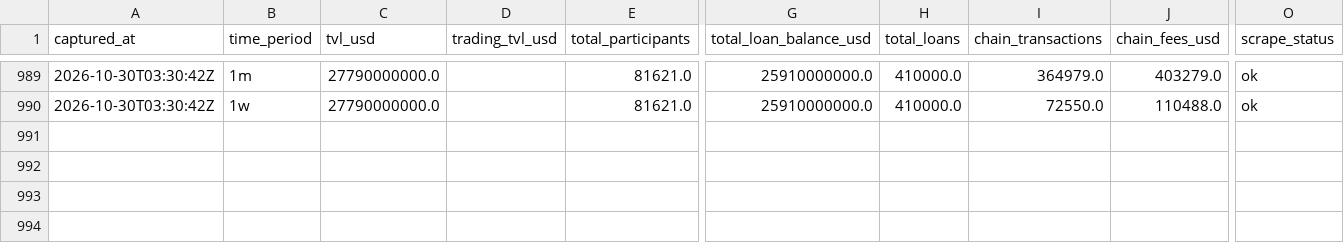
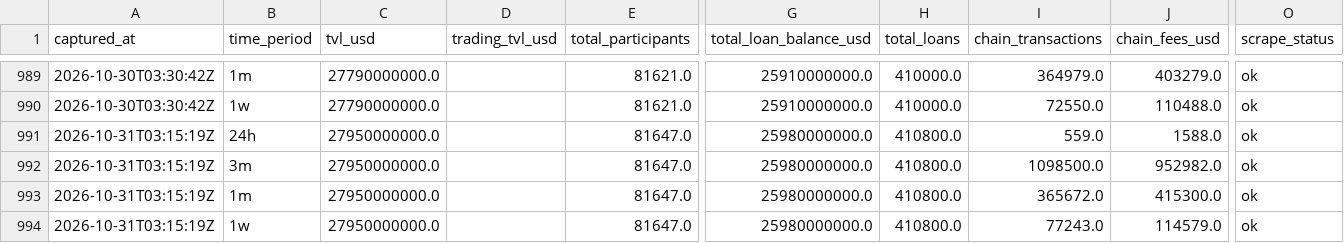
Before and after one commit to WILLSUTCLIFFE37/provenance-tracker, a CSV file: provenance_pulse.csv, drawn as a sheet; only a part is shown, gaps mark what is left out; rows hold the shown columns only; the diff names each change by its address in the sheet, - before the commit and + after, or states it on an @@ line.

```diff
--- a/provenance_pulse.csv
+++ b/provenance_pulse.csv
+row 991: 2026-10-31T03:15:19Z | 24h | 27950000000.0 |  | 81647.0 | 25980000000.0 | 410800.0 | 559.0 | 1588.0 | ok
+row 992: 2026-10-31T03:15:19Z | 3m | 27950000000.0 |  | 81647.0 | 25980000000.0 | 410800.0 | 1098500.0 | 952982.0 | ok
+row 993: 2026-10-31T03:15:19Z | 1m | 27950000000.0 |  | 81647.0 | 25980000000.0 | 410800.0 | 365672.0 | 415300.0 | ok
+row 994: 2026-10-31T03:15:19Z | 1w | 27950000000.0 |  | 81647.0 | 25980000000.0 | 410800.0 | 77243.0 | 114579.0 | ok
```
